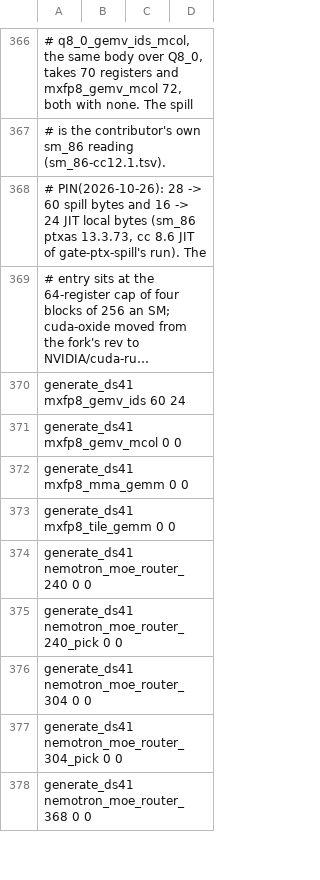
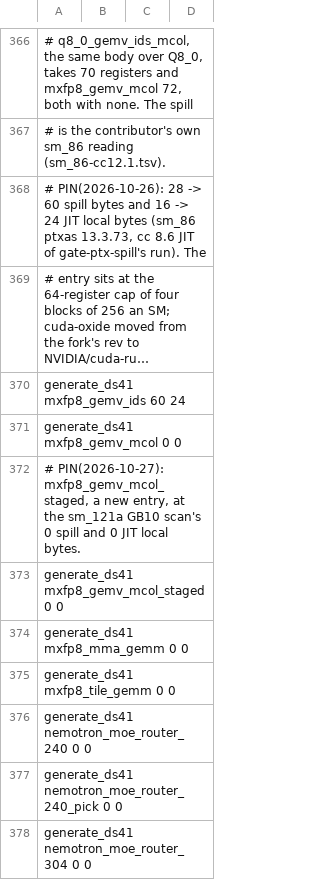
Before and after one commit to juliankang4/bloomery, a TSV file: tools/ref/ptx-shapes.tsv, drawn as a sheet; only a part is shown, gaps mark what is left out; the shorter side is filled out with more unchanged rows; long unchanged cells end in ….

```diff
--- a/tools/ref/ptx-shapes.tsv
+++ b/tools/ref/ptx-shapes.tsv
@@ -371,2 +371,4 @@ generate_ds41   mxfp8_gemv_ids                          60          24
 generate_ds41   mxfp8_gemv_mcol                          0           0
+# PIN(2026-10-27): mxfp8_gemv_mcol_staged, a new entry, at the sm_121a GB10 scan's 0 spill and 0 JIT local bytes.
+generate_ds41   mxfp8_gemv_mcol_staged                   0           0
 generate_ds41   mxfp8_mma_gemm                           0           0
```
Also changed, not shown: tools/ref/ptx-shapes/sm_121-cc12.1.tsv, tools/ref/ptx-shapes/sm_121a-cc12.1.tsv, 3 other files.
